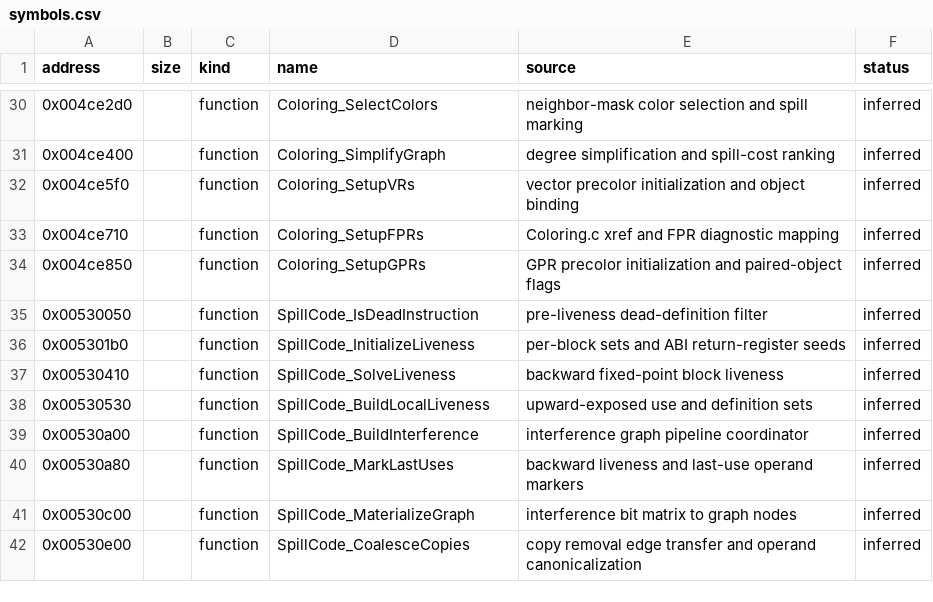
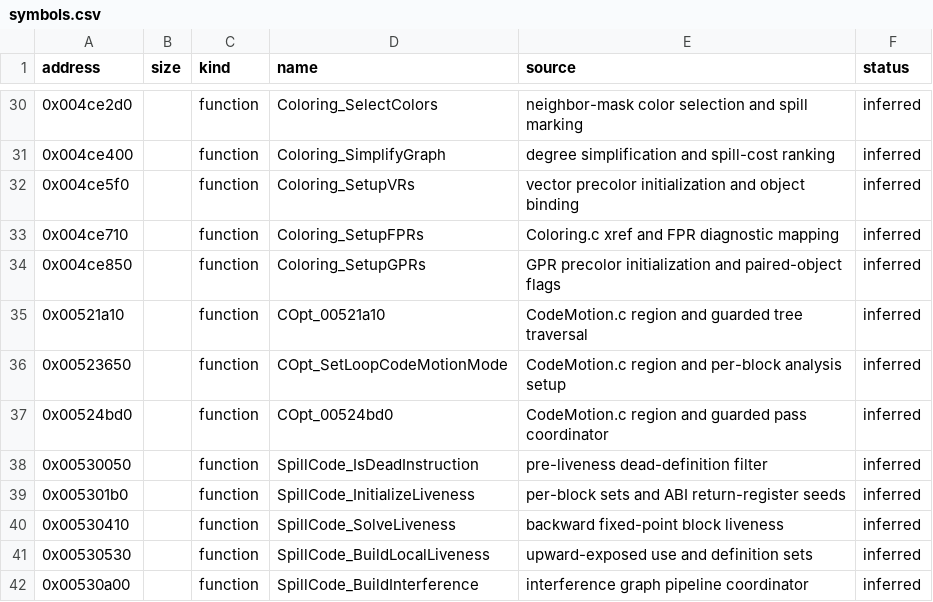
Before and after one commit to inspiredrobot/mwcc, a CSV file: config/GC_1_2_5/symbols.csv, drawn as a sheet; only a part is shown, gaps mark what is left out; the shorter side is filled out with more unchanged rows.

Commit message:
Reconstruct initial code motion control slice

```diff
--- a/config/GC_1_2_5/symbols.csv
+++ b/config/GC_1_2_5/symbols.csv
@@ -34,2 +34,5 @@ address,size,kind,name,source,status
 0x004ce850,,function,Coloring_SetupGPRs,GPR precolor initialization and paired-object flags,inferred
+0x00521a10,,function,COpt_00521a10,CodeMotion.c region and guarded tree traversal,inferred
+0x00523650,,function,COpt_SetLoopCodeMotionMode,CodeMotion.c region and per-block analysis setup,inferred
+0x00524bd0,,function,COpt_00524bd0,CodeMotion.c region and guarded pass coordinator,inferred
 0x00530050,,function,SpillCode_IsDeadInstruction,pre-liveness dead-definition filter,inferred
```
Also changed, not shown: 12 other files.
